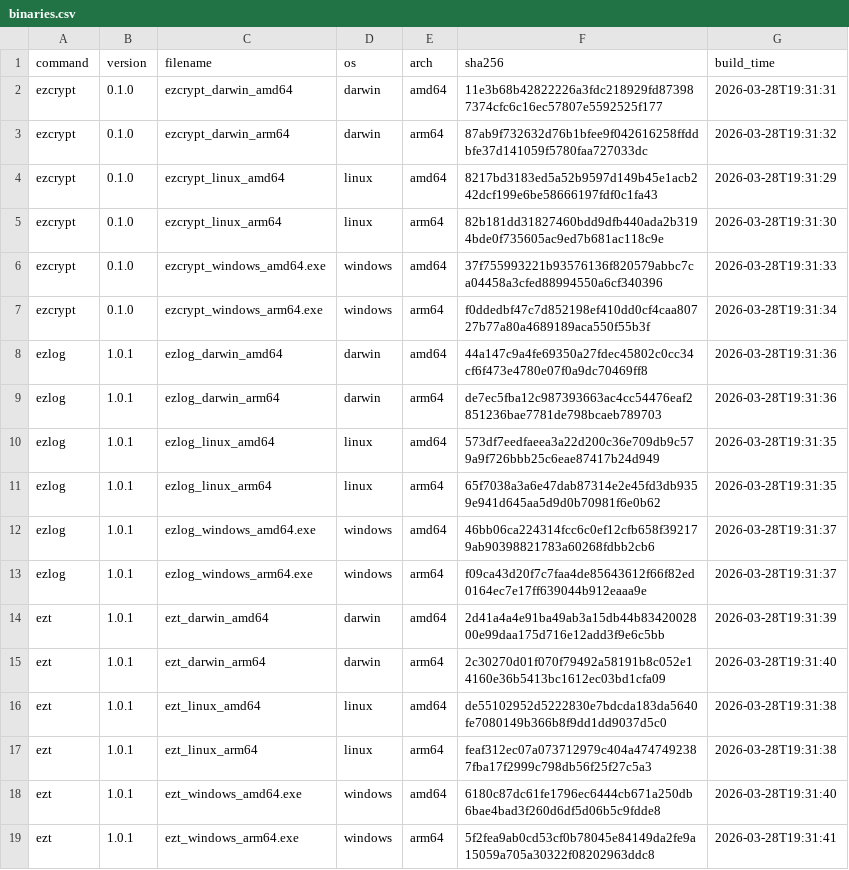
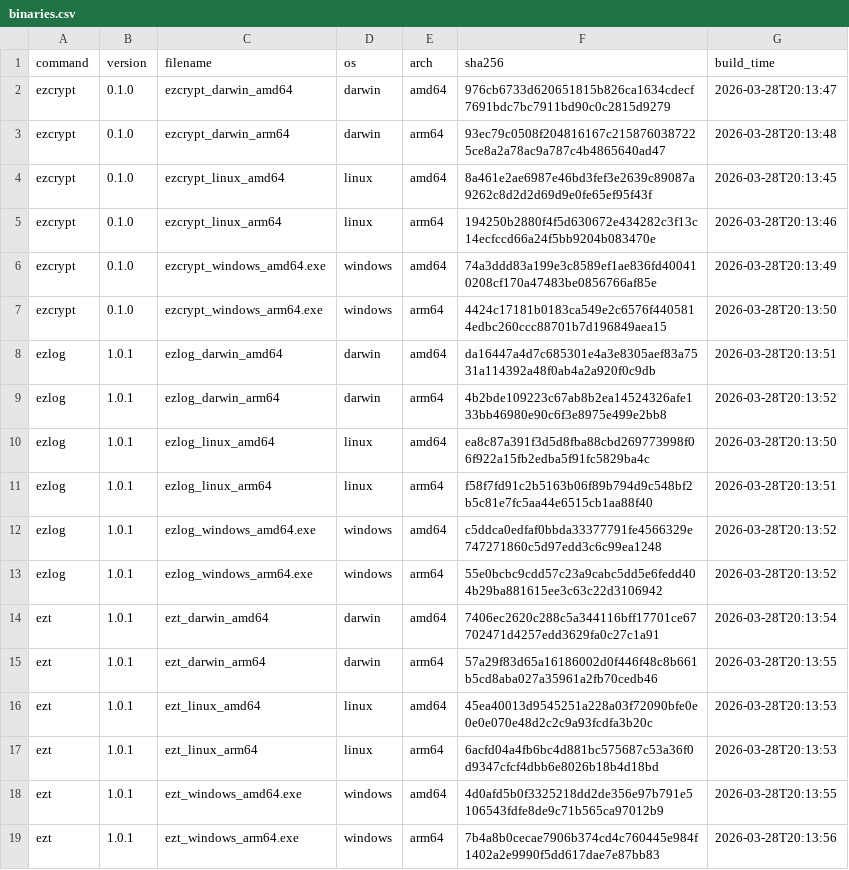
Before and after one commit to elvinzeng/ez-toolkit-bin, a CSV file: meta/binaries.csv, drawn as a sheet.

```diff
--- a/meta/binaries.csv
+++ b/meta/binaries.csv
@@ -1,19 +1,19 @@
 command,version,filename,os,arch,sha256,build_time
-ezcrypt,0.1.0,ezcrypt_darwin_amd64,darwin,amd64,11e3b68b42822226a3fdc218929fd873987374cfc6c16ec57807e5592525f177,2026-03-28T19:31:31
-ezcrypt,0.1.0,ezcrypt_darwin_arm64,darwin,arm64,87ab9f732632d76b1bfee9f042616258ffddbfe37d141059f5780faa727033dc,2026-03-28T19:31:32
-ezcrypt,0.1.0,ezcrypt_linux_amd64,linux,amd64,8217bd3183ed5a52b9597d149b45e1acb242dcf199e6be58666197fdf0c1fa43,2026-03-28T19:31:29
-ezcrypt,0.1.0,ezcrypt_linux_arm64,linux,arm64,82b181dd31827460bdd9dfb440ada2b3194bde0f735605ac9ed7b681ac118c9e,2026-03-28T19:31:30
-ezcrypt,0.1.0,ezcrypt_windows_amd64.exe,windows,amd64,37f755993221b93576136f820579abbc7ca04458a3cfed88994550a6cf340396,2026-03-28T19:31:33
-ezcrypt,0.1.0,ezcrypt_windows_arm64.exe,windows,arm64,f0ddedbf47c7d852198ef410dd0cf4caa80727b77a80a4689189aca550f55b3f,2026-03-28T19:31:34
-ezlog,1.0.1,ezlog_darwin_amd64,darwin,amd64,44a147c9a4fe69350a27fdec45802c0cc34cf6f473e4780e07f0a9dc70469ff8,2026-03-28T19:31:36
-ezlog,1.0.1,ezlog_darwin_arm64,darwin,arm64,de7ec5fba12c987393663ac4cc54476eaf2851236bae7781de798bcaeb789703,2026-03-28T19:31:36
-ezlog,1.0.1,ezlog_linux_amd64,linux,amd64,573df7eedfaeea3a22d200c36e709db9c579a9f726bbb25c6eae87417b24d949,2026-03-28T19:31:35
-ezlog,1.0.1,ezlog_linux_arm64,linux,arm64,65f7038a3a6e47dab87314e2e45fd3db9359e941d645aa5d9d0b70981f6e0b62,2026-03-28T19:31:35
-ezlog,1.0.1,ezlog_windows_amd64.exe,windows,amd64,46bb06ca224314fcc6c0ef12cfb658f392179ab90398821783a60268fdbb2cb6,2026-03-28T19:31:37
-ezlog,1.0.1,ezlog_windows_arm64.exe,windows,arm64,f09ca43d20f7c7faa4de85643612f66f82ed0164ec7e17ff639044b912eaaa9e,2026-03-28T19:31:37
-ezt,1.0.1,ezt_darwin_amd64,darwin,amd64,2d41a4a4e91ba49ab3a15db44b8342002800e99daa175d716e12add3f9e6c5bb,2026-03-28T19:31:39
-ezt,1.0.1,ezt_darwin_arm64,darwin,arm64,2c30270d01f070f79492a58191b8c052e14160e36b5413bc1612ec03bd1cfa09,2026-03-28T19:31:40
-ezt,1.0.1,ezt_linux_amd64,linux,amd64,de55102952d5222830e7bdcda183da5640fe7080149b366b8f9dd1dd9037d5c0,2026-03-28T19:31:38
-ezt,1.0.1,ezt_linux_arm64,linux,arm64,feaf312ec07a073712979c404a4747492387fba17f2999c798db56f25f27c5a3,2026-03-28T19:31:38
-ezt,1.0.1,ezt_windows_amd64.exe,windows,amd64,6180c87dc61fe1796ec6444cb671a250db6bae4bad3f260d6df5d06b5c9fdde8,2026-03-28T19:31:40
-ezt,1.0.1,ezt_windows_arm64.exe,windows,arm64,5f2fea9ab0cd53cf0b78045e84149da2fe9a15059a705a30322f08202963ddc8,2026-03-28T19:31:41
+ezcrypt,0.1.0,ezcrypt_darwin_amd64,darwin,amd64,976cb6733d620651815b826ca1634cdecf7691bdc7bc7911bd90c0c2815d9279,2026-03-28T20:13:47
+ezcrypt,0.1.0,ezcrypt_darwin_arm64,darwin,arm64,93ec79c0508f204816167c2158760387225ce8a2a78ac9a787c4b4865640ad47,2026-03-28T20:13:48
+ezcrypt,0.1.0,ezcrypt_linux_amd64,linux,amd64,8a461e2ae6987e46bd3fef3e2639c89087a9262c8d2d2d69d9e0fe65ef95f43f,2026-03-28T20:13:45
+ezcrypt,0.1.0,ezcrypt_linux_arm64,linux,arm64,194250b2880f4f5d630672e434282c3f13c14ecfccd66a24f5bb9204b083470e,2026-03-28T20:13:46
+ezcrypt,0.1.0,ezcrypt_windows_amd64.exe,windows,amd64,74a3ddd83a199e3c8589ef1ae836fd400410208cf170a47483be0856766af85e,2026-03-28T20:13:49
+ezcrypt,0.1.0,ezcrypt_windows_arm64.exe,windows,arm64,4424c17181b0183ca549e2c6576f4405814edbc260ccc88701b7d196849aea15,2026-03-28T20:13:50
+ezlog,1.0.1,ezlog_darwin_amd64,darwin,amd64,da16447a4d7c685301e4a3e8305aef83a7531a114392a48f0ab4a2a920f0c9db,2026-03-28T20:13:51
+ezlog,1.0.1,ezlog_darwin_arm64,darwin,arm64,4b2bde109223c67ab8b2ea14524326afe133bb46980e90c6f3e8975e499e2bb8,2026-03-28T20:13:52
+ezlog,1.0.1,ezlog_linux_amd64,linux,amd64,ea8c87a391f3d5d8fba88cbd269773998f06f922a15fb2edba5f91fc5829ba4c,2026-03-28T20:13:50
+ezlog,1.0.1,ezlog_linux_arm64,linux,arm64,f58f7fd91c2b5163b06f89b794d9c548bf2b5c81e7fc5aa44e6515cb1aa88f40,2026-03-28T20:13:51
+ezlog,1.0.1,ezlog_windows_amd64.exe,windows,amd64,c5ddca0edfaf0bbda33377791fe4566329e747271860c5d97edd3c6c99ea1248,2026-03-28T20:13:52
+ezlog,1.0.1,ezlog_windows_arm64.exe,windows,arm64,55e0bcbc9cdd57c23a9cabc5dd5e6fedd404b29ba881615ee3c63c22d3106942,2026-03-28T20:13:52
+ezt,1.0.1,ezt_darwin_amd64,darwin,amd64,7406ec2620c288c5a344116bff17701ce67702471d4257edd3629fa0c27c1a91,2026-03-28T20:13:54
+ezt,1.0.1,ezt_darwin_arm64,darwin,arm64,57a29f83d65a16186002d0f446f48c8b661b5cd8aba027a35961a2fb70cedb46,2026-03-28T20:13:55
+ezt,1.0.1,ezt_linux_amd64,linux,amd64,45ea40013d9545251a228a03f72090bfe0e0e0e070e48d2c2c9a93fcdfa3b20c,2026-03-28T20:13:53
+ezt,1.0.1,ezt_linux_arm64,linux,arm64,6acfd04a4fb6bc4d881bc575687c53a36f0d9347cfcf4dbb6e8026b18b4d18bd,2026-03-28T20:13:53
+ezt,1.0.1,ezt_windows_amd64.exe,windows,amd64,4d0afd5b0f3325218dd2de356e97b791e5106543fdfe8de9c71b565ca97012b9,2026-03-28T20:13:55
+ezt,1.0.1,ezt_windows_arm64.exe,windows,arm64,7b4a8b0cecae7906b374cd4c760445e984f1402a2e9990f5dd617dae7e87bb83,2026-03-28T20:13:56
```
Also changed, not shown: meta/packages.csv, 1 other file.
